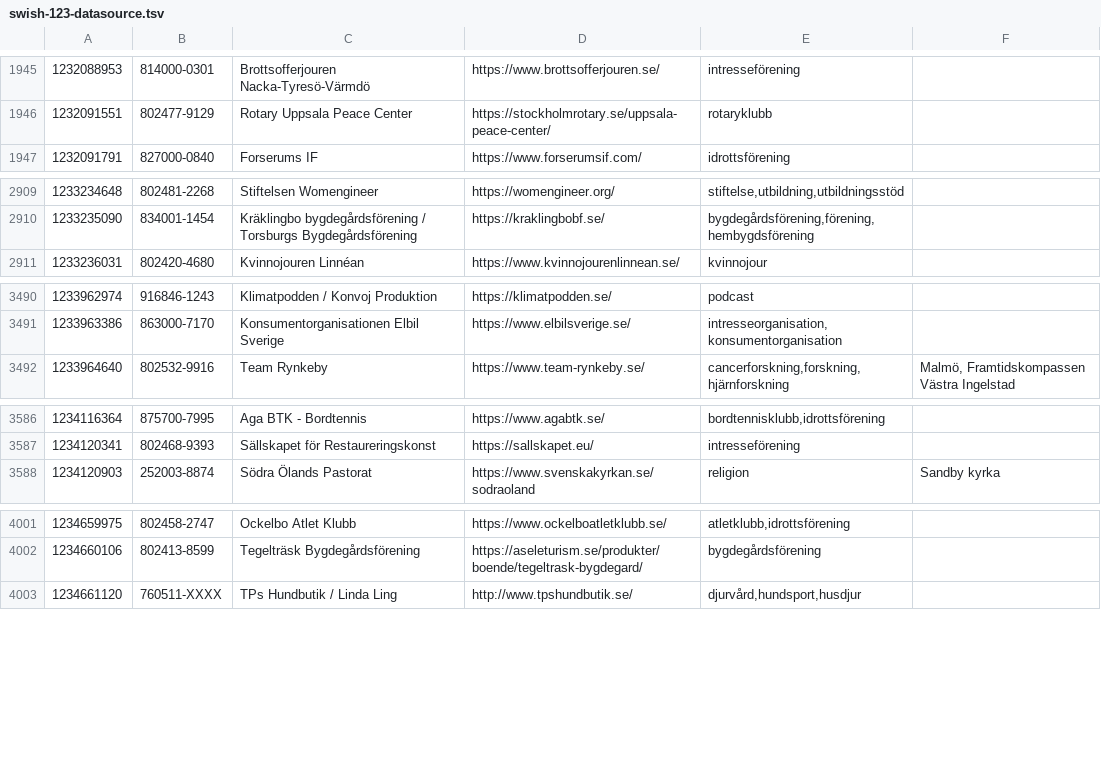
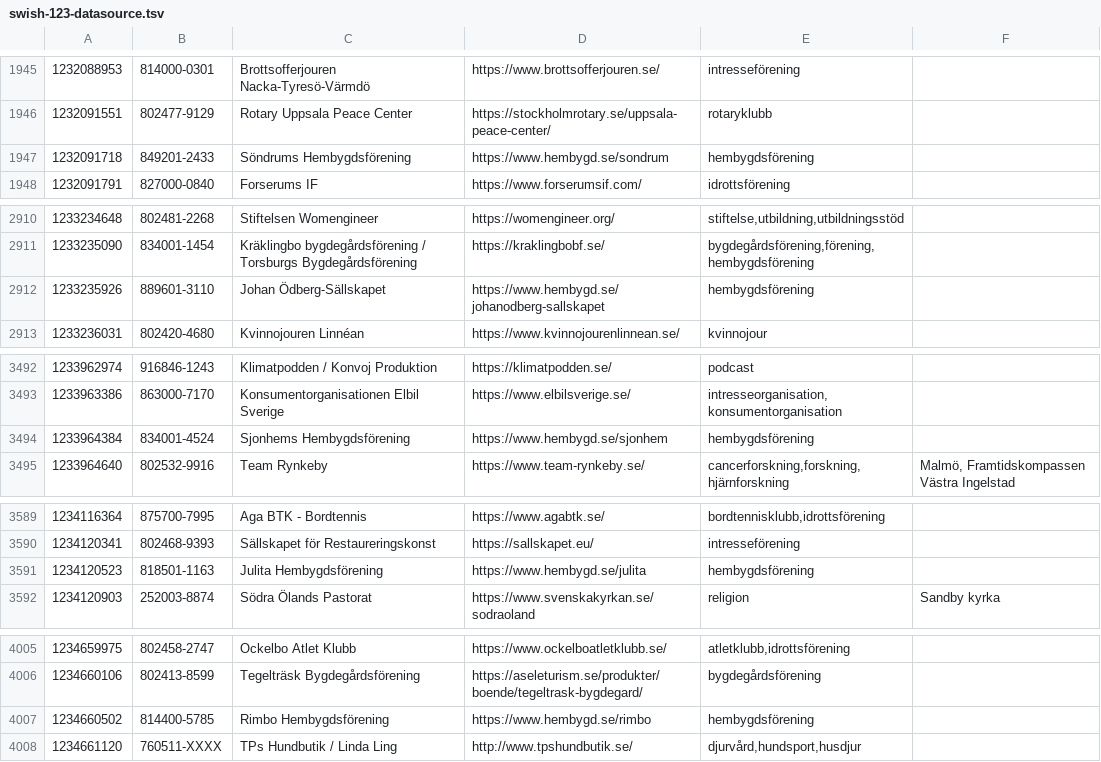
Before and after one commit to cisene/swish-123, a TSV file: text/swish-123-datasource.tsv, drawn as a sheet; only a part is shown, gaps mark what is left out; the diff covers the shown part only; the diff names each change by its address in the sheet, - before the commit and + after, or states it on an @@ line.

```diff
--- a/text/swish-123-datasource.tsv
+++ b/text/swish-123-datasource.tsv
+row 1947: 1232091718 | 849201-2433 | Söndrums Hembygdsförening | https://www.hembygd.se/sondrum | hembygdsförening
+row 2912: 1233235926 | 889601-3110 | Johan Ödberg-Sällskapet | https://www.hembygd.se/johanodberg-sallskapet | hembygdsförening
+row 3494: 1233964384 | 834001-4524 | Sjonhems Hembygdsförening | https://www.hembygd.se/sjonhem | hembygdsförening
+row 3591: 1234120523 | 818501-1163 | Julita Hembygdsförening | https://www.hembygd.se/julita | hembygdsförening
+row 4007: 1234660502 | 814400-5785 | Rimbo Hembygdsförening | https://www.hembygd.se/rimbo | hembygdsförening
```
Also changed, not shown: 6 added rows and 1 edited cell elsewhere in this file, text/swish-123-datasource.csv, 5 other files.
